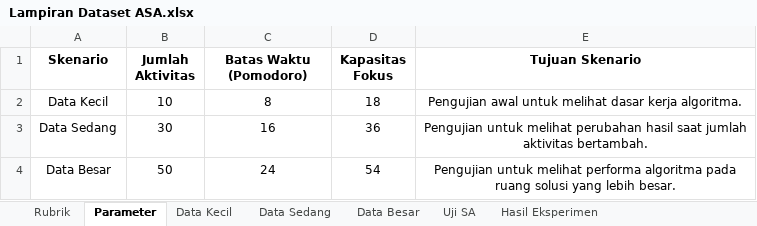
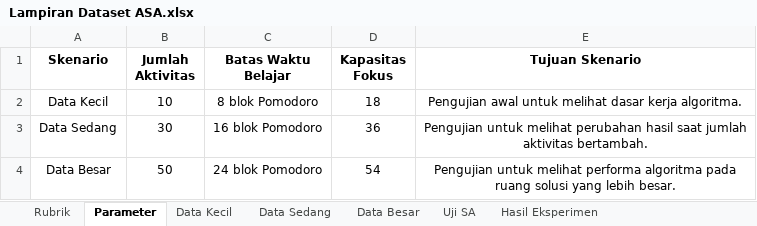
Before and after one commit to dianberlianhutasoit/ASA-Pomodoro-Optimization, an Excel workbook: Lampiran Dataset ASA.xlsx, sheet Parameter, drawn as a sheet; values as stored, in another font and other column widths than the file's, no borders; table styles not drawn; the diff names each change by its address in the sheet, - before the commit and + after, or states it on an @@ line.

Commit message:
ASA Pomodoro Optimization

```diff
--- a/Lampiran Dataset ASA.xlsx (sheet Parameter)
+++ b/Lampiran Dataset ASA.xlsx (sheet Parameter)
-C1: Batas Waktu (Pomodoro)
+C1: Batas Waktu Belajar
-C2 (Batas Waktu Belajar): 8
+C2 (Batas Waktu Belajar): 8 blok Pomodoro
-C3 (Batas Waktu Belajar): 16
+C3 (Batas Waktu Belajar): 16 blok Pomodoro
-C4 (Batas Waktu Belajar): 24
+C4 (Batas Waktu Belajar): 24 blok Pomodoro
```
Also changed, not shown: 2 other files.
